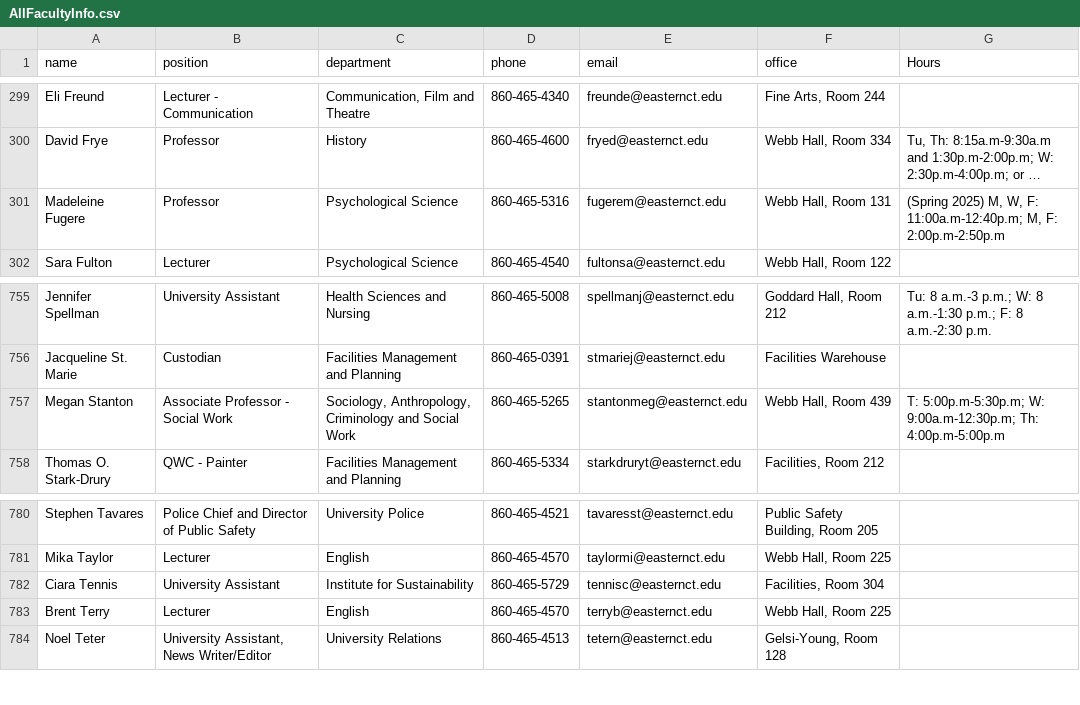
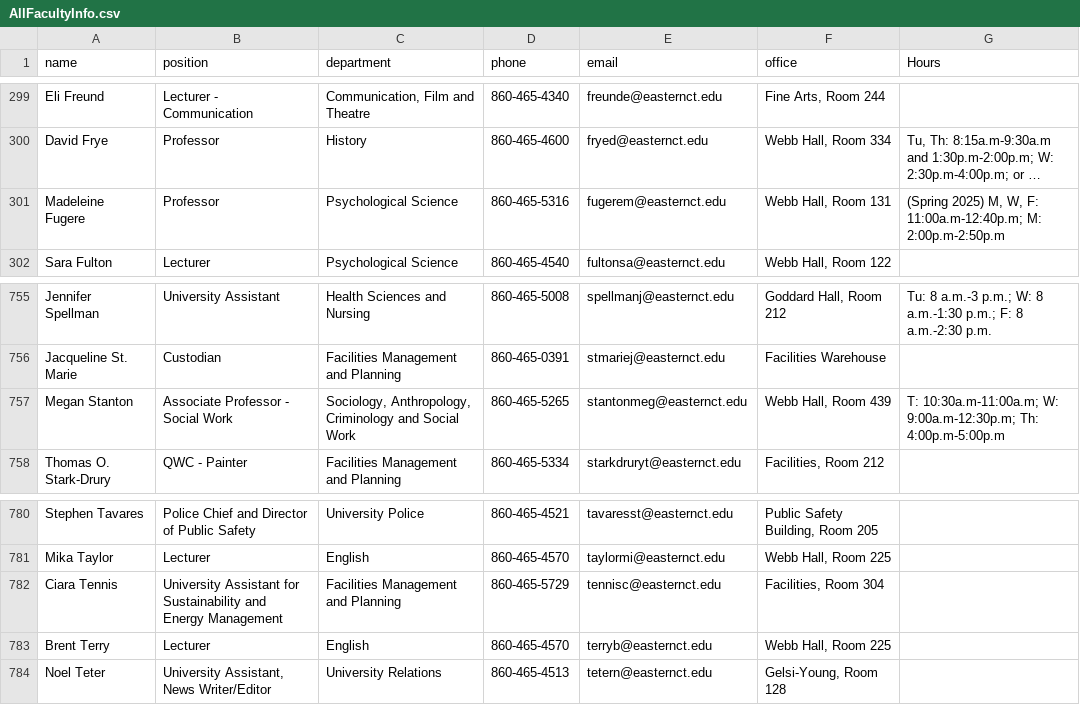
Before and after one commit to StephenCanavan05/Webscraper-ECSU, a CSV file: AllFacultyInfo.csv, drawn as a sheet; only a part is shown, gaps mark what is left out; long unchanged cells end in …; the diff names each change by its address in the sheet, - before the commit and + after, or states it on an @@ line.

```diff
--- a/AllFacultyInfo.csv
+++ b/AllFacultyInfo.csv
-G301 (Hours): …F: 11:00a.m-12:40p.m; M, F: 2:00p.m-2:50p.m
+G301 (Hours): …F: 11:00a.m-12:40p.m; M: 2:00p.m-2:50p.m
-G757 (Hours): T: 5:00p.m-5:30p.m; W: 9:00a.m-12:30p.m;…
+G757 (Hours): T: 10:30a.m-11:00a.m; W: 9:00a.m-12:30p.m;…
-B782 (position): University Assistant
+B782 (position): University Assistant for Sustainability and Energy Management
-C782 (department): Institute for Sustainability
+C782 (department): Facilities Management and Planning
```
Also changed, not shown: AllCourses.csv, Exclusive_Hours.csv, 17 other files.
